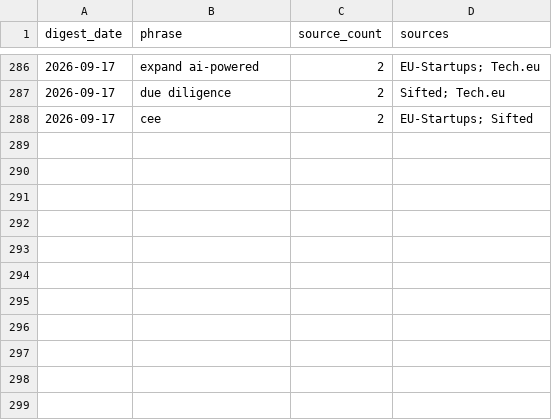
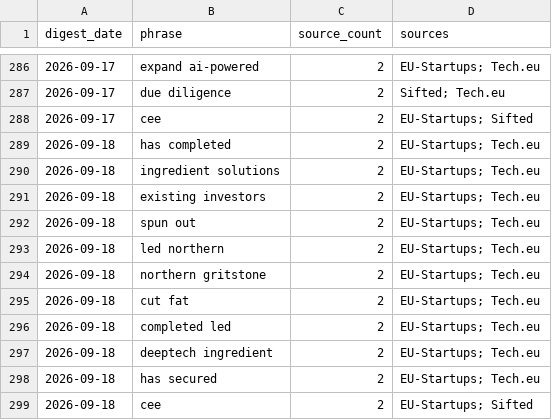
Before and after one commit to trpelka/trend-monitor, a CSV file: data/trends.csv, drawn as a sheet; only a part is shown, gaps mark what is left out; the diff names each change by its address in the sheet, - before the commit and + after, or states it on an @@ line.

```diff
--- a/data/trends.csv
+++ b/data/trends.csv
+row 289: 2026-09-18 | has completed | 2 | EU-Startups; Tech.eu
+row 290: 2026-09-18 | ingredient solutions | 2 | EU-Startups; Tech.eu
+row 291: 2026-09-18 | existing investors | 2 | EU-Startups; Tech.eu
+row 292: 2026-09-18 | spun out | 2 | EU-Startups; Tech.eu
+row 293: 2026-09-18 | led northern | 2 | EU-Startups; Tech.eu
+row 294: 2026-09-18 | northern gritstone | 2 | EU-Startups; Tech.eu
+row 295: 2026-09-18 | cut fat | 2 | EU-Startups; Tech.eu
+row 296: 2026-09-18 | completed led | 2 | EU-Startups; Tech.eu
+row 297: 2026-09-18 | deeptech ingredient | 2 | EU-Startups; Tech.eu
+row 298: 2026-09-18 | has secured | 2 | EU-Startups; Tech.eu
+row 299: 2026-09-18 | cee | 2 | EU-Startups; Sifted
```
Also changed, not shown: data/articles.csv, 1 other file.
